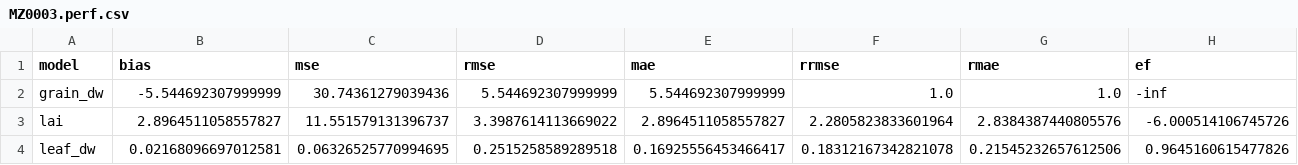
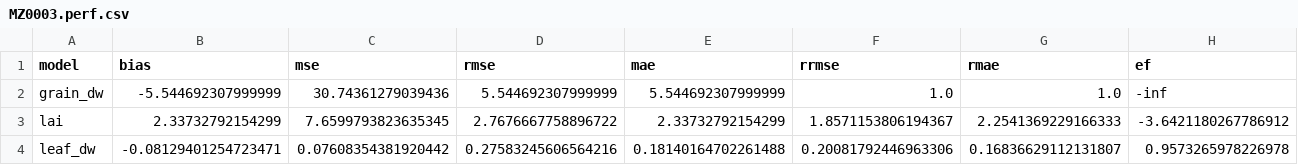
Before and after one commit to acassio11/py-jules, a CSV file: jules_run/namelists/output/MZ0003.perf.csv, drawn as a sheet; only a part is shown; the diff covers the shown part only; the diff names each change by its address in the sheet, - before the commit and + after, or states it on an @@ line.

```diff
--- a/jules_run/namelists/output/MZ0003.perf.csv
+++ b/jules_run/namelists/output/MZ0003.perf.csv
-B3 (bias): 2.8964511058557827
+B3 (bias): 2.33732792154299
-C3 (mse): 11.551579131396737
+C3 (mse): 7.6599793823635345
-D3 (rmse): 3.3987614113669022
+D3 (rmse): 2.7676667758896722
-E3 (mae): 2.8964511058557827
+E3 (mae): 2.33732792154299
-F3 (rrmse): 2.2805823833601964
+F3 (rrmse): 1.8571153806194367
-G3 (rmae): 2.8384387440805576
+G3 (rmae): 2.2541369229166333
-H3 (ef): -6.000514106745726
+H3 (ef): -3.6421180267786912
-B4 (bias): 0.02168096697012581
+B4 (bias): -0.08129401254723471
-C4 (mse): 0.06326525770994695
+C4 (mse): 0.07608354381920442
-D4 (rmse): 0.2515258589289518
+D4 (rmse): 0.27583245606564216
-E4 (mae): 0.16925556453466417
+E4 (mae): 0.18140164702261488
-F4 (rrmse): 0.18312167342821078
+F4 (rrmse): 0.20081792446963306
-G4 (rmae): 0.21545232657612506
+G4 (rmae): 0.16836629112131807
-H4 (ef): 0.9645160615477826
+H4 (ef): 0.9573265978226978
```
Also changed, not shown: 86 edited cells elsewhere in this file, jules_run/namelists/output/MZ0003.day.time_pft_y_x.csv, jules_run/namelists/output/MZ0003.day.time_soil_y_x.csv, 16 other files.
